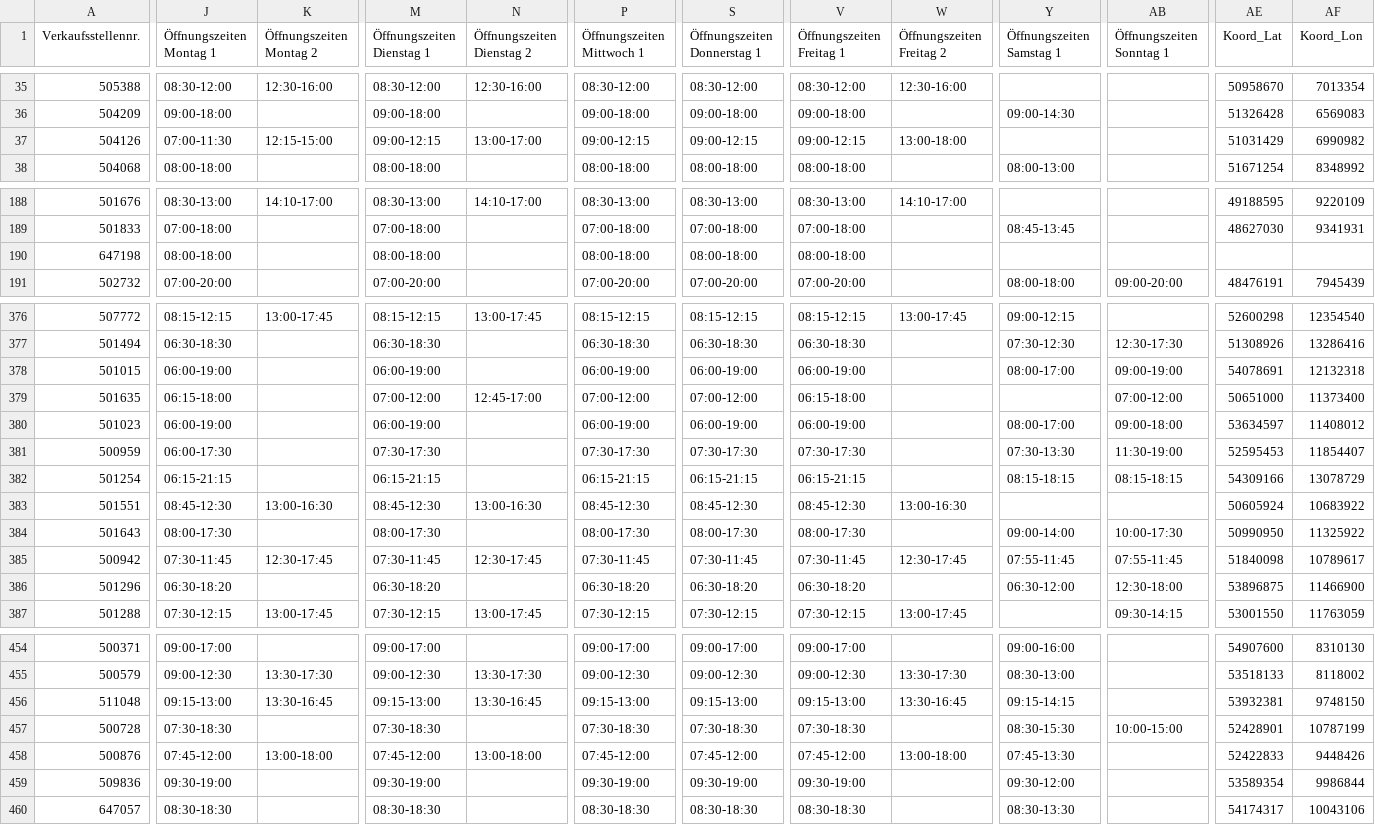
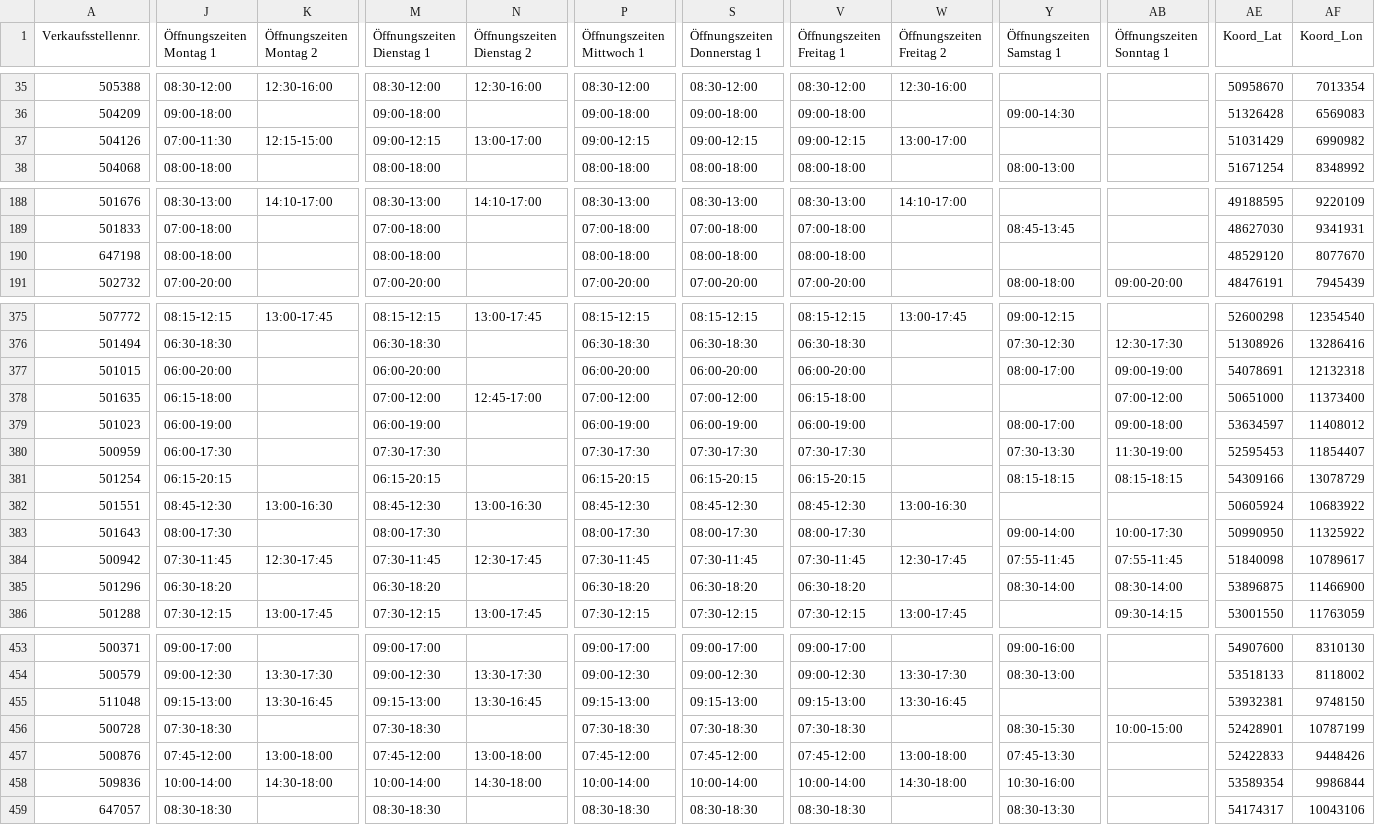
Before and after one commit to DerDakon/DBReisezentren, a CSV file: VSRz.csv, drawn as a sheet; only a part is shown, gaps mark what is left out; addresses are those after the commit; the diff covers the shown part only; the diff names each change by its address in the sheet, - before the commit and + after, or states it on an @@ line.

```diff
--- a/VSRz.csv
+++ b/VSRz.csv
-W37 (Öffnungszeiten Freitag 2): 13:00-18:00
+W37 (Öffnungszeiten Freitag 2): 13:00-17:00
-AE190 (Koord_Lat): (empty)
+AE190 (Koord_Lat): 48529120
-AF190 (Koord_Lon): (empty)
+AF190 (Koord_Lon): 8077670
-J377 (Öffnungszeiten Montag 1): 06:00-19:00
+J377 (Öffnungszeiten Montag 1): 06:00-20:00
-M377 (Öffnungszeiten Dienstag 1): 06:00-19:00
+M377 (Öffnungszeiten Dienstag 1): 06:00-20:00
-P377 (Öffnungszeiten Mittwoch 1): 06:00-19:00
+P377 (Öffnungszeiten Mittwoch 1): 06:00-20:00
-S377 (Öffnungszeiten Donnerstag 1): 06:00-19:00
+S377 (Öffnungszeiten Donnerstag 1): 06:00-20:00
-V377 (Öffnungszeiten Freitag 1): 06:00-19:00
+V377 (Öffnungszeiten Freitag 1): 06:00-20:00
-J381 (Öffnungszeiten Montag 1): 06:15-21:15
+J381 (Öffnungszeiten Montag 1): 06:15-20:15
-M381 (Öffnungszeiten Dienstag 1): 06:15-21:15
+M381 (Öffnungszeiten Dienstag 1): 06:15-20:15
-P381 (Öffnungszeiten Mittwoch 1): 06:15-21:15
+P381 (Öffnungszeiten Mittwoch 1): 06:15-20:15
-S381 (Öffnungszeiten Donnerstag 1): 06:15-21:15
+S381 (Öffnungszeiten Donnerstag 1): 06:15-20:15
-V381 (Öffnungszeiten Freitag 1): 06:15-21:15
+V381 (Öffnungszeiten Freitag 1): 06:15-20:15
-Y385 (Öffnungszeiten Samstag 1): 06:30-12:00
+Y385 (Öffnungszeiten Samstag 1): 08:30-14:00
-AB385 (Öffnungszeiten Sonntag 1): 12:30-18:00
+AB385 (Öffnungszeiten Sonntag 1): 08:30-14:00
-Y455 (Öffnungszeiten Samstag 1): 09:15-14:15
+Y455 (Öffnungszeiten Samstag 1): (empty)
-J458 (Öffnungszeiten Montag 1): 09:30-19:00
+J458 (Öffnungszeiten Montag 1): 10:00-14:00
-K458 (Öffnungszeiten Montag 2): (empty)
+K458 (Öffnungszeiten Montag 2): 14:30-18:00
-M458 (Öffnungszeiten Dienstag 1): 09:30-19:00
+M458 (Öffnungszeiten Dienstag 1): 10:00-14:00
-N458 (Öffnungszeiten Dienstag 2): (empty)
+N458 (Öffnungszeiten Dienstag 2): 14:30-18:00
-P458 (Öffnungszeiten Mittwoch 1): 09:30-19:00
+P458 (Öffnungszeiten Mittwoch 1): 10:00-14:00
-S458 (Öffnungszeiten Donnerstag 1): 09:30-19:00
+S458 (Öffnungszeiten Donnerstag 1): 10:00-14:00
-V458 (Öffnungszeiten Freitag 1): 09:30-19:00
+V458 (Öffnungszeiten Freitag 1): 10:00-14:00
-W458 (Öffnungszeiten Freitag 2): (empty)
+W458 (Öffnungszeiten Freitag 2): 14:30-18:00
-Y458 (Öffnungszeiten Samstag 1): 09:30-12:00
+Y458 (Öffnungszeiten Samstag 1): 10:30-16:00
```
Also changed, not shown: 1 added row, 2 removed rows and 29 edited cells elsewhere in this file.
